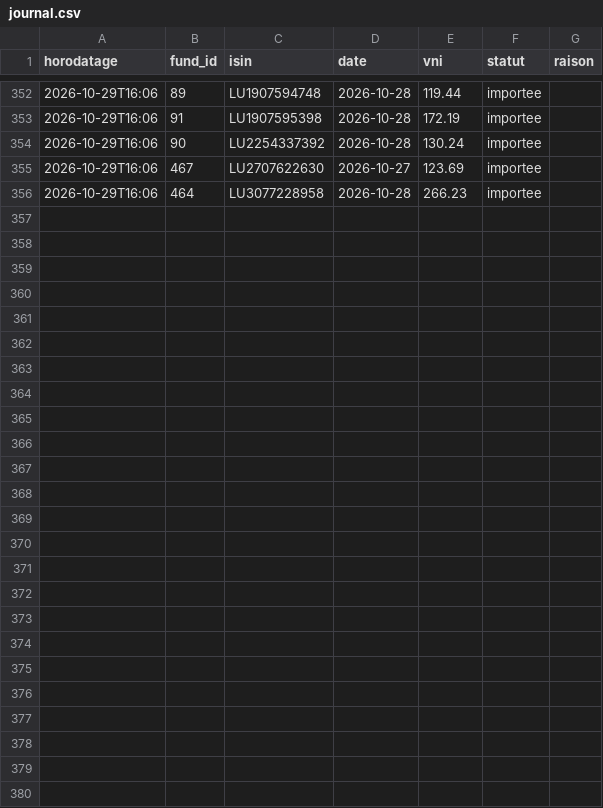
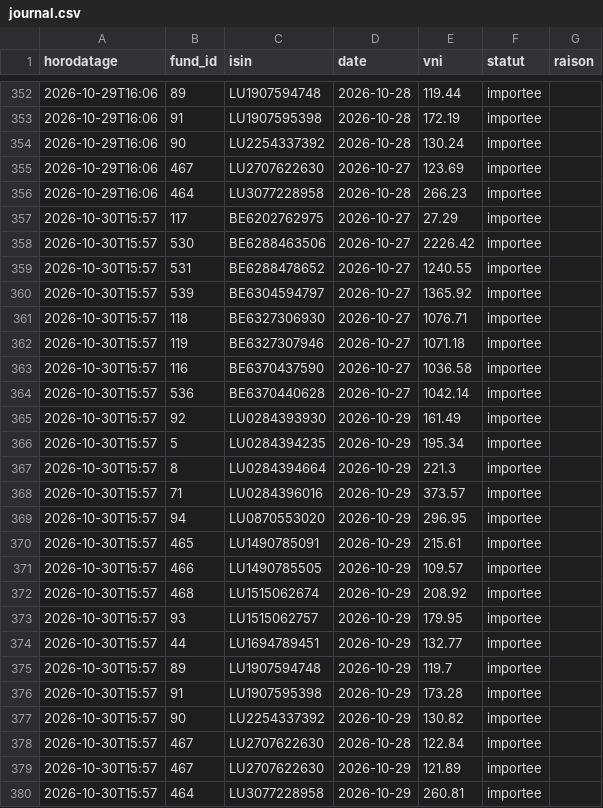
Before and after one commit to npo-cell/Invest-Law, a CSV file: docs/zimbra-vni/journal.csv, drawn as a sheet; only a part is shown, gaps mark what is left out; the diff names each change by its address in the sheet, - before the commit and + after, or states it on an @@ line.

```diff
--- a/docs/zimbra-vni/journal.csv
+++ b/docs/zimbra-vni/journal.csv
+row 357: 2026-10-30T15:57 | 117 | BE6202762975 | 2026-10-27 | 27.29 | importee
+row 358: 2026-10-30T15:57 | 530 | BE6288463506 | 2026-10-27 | 2226.42 | importee
+row 359: 2026-10-30T15:57 | 531 | BE6288478652 | 2026-10-27 | 1240.55 | importee
+row 360: 2026-10-30T15:57 | 539 | BE6304594797 | 2026-10-27 | 1365.92 | importee
+row 361: 2026-10-30T15:57 | 118 | BE6327306930 | 2026-10-27 | 1076.71 | importee
+row 362: 2026-10-30T15:57 | 119 | BE6327307946 | 2026-10-27 | 1071.18 | importee
+row 363: 2026-10-30T15:57 | 116 | BE6370437590 | 2026-10-27 | 1036.58 | importee
+row 364: 2026-10-30T15:57 | 536 | BE6370440628 | 2026-10-27 | 1042.14 | importee
+row 365: 2026-10-30T15:57 | 92 | LU0284393930 | 2026-10-29 | 161.49 | importee
+row 366: 2026-10-30T15:57 | 5 | LU0284394235 | 2026-10-29 | 195.34 | importee
+row 367: 2026-10-30T15:57 | 8 | LU0284394664 | 2026-10-29 | 221.3 | importee
+row 368: 2026-10-30T15:57 | 71 | LU0284396016 | 2026-10-29 | 373.57 | importee
+row 369: 2026-10-30T15:57 | 94 | LU0870553020 | 2026-10-29 | 296.95 | importee
+row 370: 2026-10-30T15:57 | 465 | LU1490785091 | 2026-10-29 | 215.61 | importee
+row 371: 2026-10-30T15:57 | 466 | LU1490785505 | 2026-10-29 | 109.57 | importee
+row 372: 2026-10-30T15:57 | 468 | LU1515062674 | 2026-10-29 | 208.92 | importee
+row 373: 2026-10-30T15:57 | 93 | LU1515062757 | 2026-10-29 | 179.95 | importee
+row 374: 2026-10-30T15:57 | 44 | LU1694789451 | 2026-10-29 | 132.77 | importee
+row 375: 2026-10-30T15:57 | 89 | LU1907594748 | 2026-10-29 | 119.7 | importee
+row 376: 2026-10-30T15:57 | 91 | LU1907595398 | 2026-10-29 | 173.28 | importee
+row 377: 2026-10-30T15:57 | 90 | LU2254337392 | 2026-10-29 | 130.82 | importee
+row 378: 2026-10-30T15:57 | 467 | LU2707622630 | 2026-10-28 | 122.84 | importee
+row 379: 2026-10-30T15:57 | 467 | LU2707622630 | 2026-10-29 | 121.89 | importee
+row 380: 2026-10-30T15:57 | 464 | LU3077228958 | 2026-10-29 | 260.81 | importee
```
Also changed, not shown: docs/zimbra-vni/mails.csv, 1 other file.
